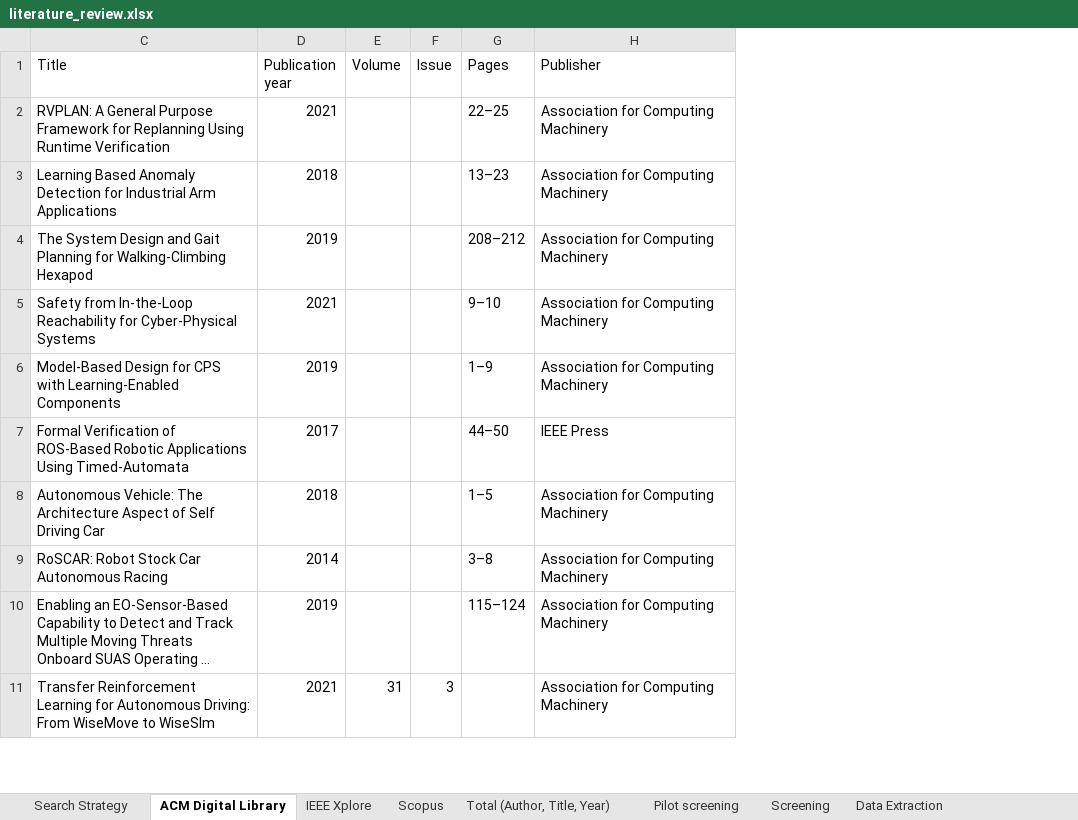
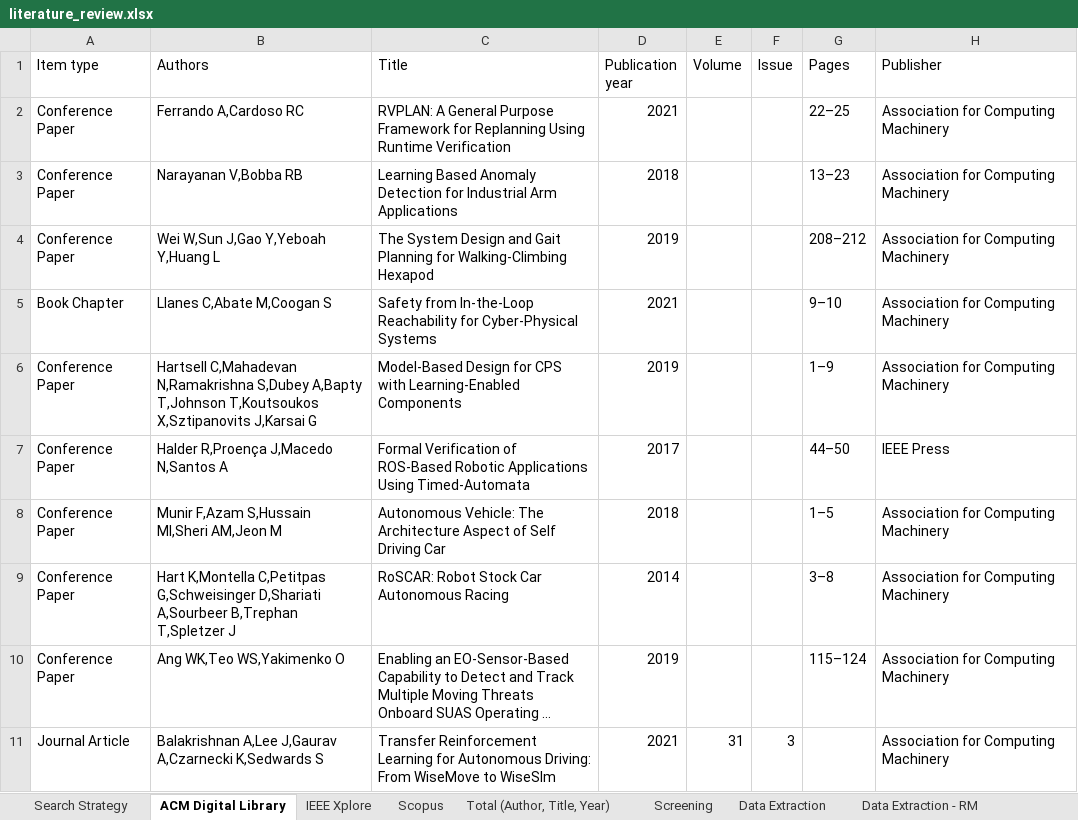
Before and after one commit to ros-rvft/ros-rvft.github.io, an Excel workbook: replication_package_extras/literature_review.xlsx, sheet ACM Digital Library, drawn as a sheet; only a part is shown; long unchanged cells end in …; values as stored, in another font and other column widths than the file's, no borders; the diff covers the shown part only; the diff names each change by its address in the sheet, - before the commit and + after, or states it on an @@ line.

Commit message:
Update with new papers after peer-review
Signed-off-by: Ricardo D. Caldas <18559295+rdinizcal@users.noreply.github.com>

```diff
--- a/replication_package_extras/literature_review.xlsx (sheet ACM Digital Library)
+++ b/replication_package_extras/literature_review.xlsx (sheet ACM Digital Library)
-sheet tab: Pilot screening
@@ column A (Item type) unhidden, rows 2-11: Conference Paper | Conference Paper | Conference Paper | Book Chapter | Conference Paper | Conference Paper | Conference Paper | Conference Paper | Conference Paper | Journal Article @@
@@ column B (Authors) unhidden, rows 2-11: Ferrando A,Cardoso RC | Narayanan V,Bobba RB | Wei W,Sun J,Gao Y,Yeboah Y,Huang L | Llanes C,Abate M,Coogan S | Hartsell C,Mahadevan N,Ramakrishna S,Dubey A,Bapty T,Johnson T,Koutsoukos X,Sztipanovits J,Karsai G | Halder R,Proença J,Macedo N,Santos A | Munir F,Azam S,Hussain MI,Sheri AM,Jeon M | Hart K,Montella C,Petitpas G,Schweisinger D,Shariati A,Sourbeer B,Trephan T,Spletzer J | Ang WK,Teo WS,Yakimenko O | Balakrishnan A,Lee J,Gaurav A,Czarnecki K,Sedwards S @@
```
Also changed, not shown: 60 added rows elsewhere in this sheet, sheet Screening, sheet Total (Author, Title, Year), sheet IEEE Xplore, sheet Scopus, sheet Search Strategy, sheet Data Extraction, formulas that keep their value, hidden cells.
